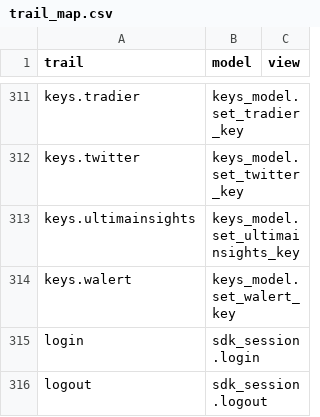
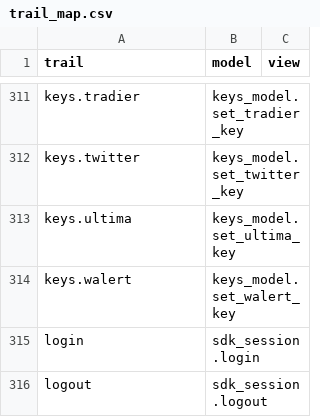
Before and after one commit to petercai/peppermint-finance, a CSV file: openbb_terminal/core/sdk/trail_map.csv, drawn as a sheet; only a part is shown, gaps mark what is left out; removed rows and columns are numbered as before the commit, all else as after; the diff names each change by its address in the sheet, - before the commit and + after, or states it on an @@ line.

Commit message:
Hotfix ultima news improvements (#4703)
* WIP - command name refactor + eliminate need for an API key to make < 25 requests per day

* check for no Ultima API Key properly

* test_print_help fixes

* reflect changes from #4697

* re-run test_ultima_newsmonitor_view with --rewrite-expected

* re-run tests without breaking news

```diff
--- a/openbb_terminal/core/sdk/trail_map.csv
+++ b/openbb_terminal/core/sdk/trail_map.csv
-row 313: keys.ultimainsights | keys_model.set_ultimainsights_key
+row 313: keys.ultima | keys_model.set_ultima_key
```
Also changed, not shown: 19 other files.
